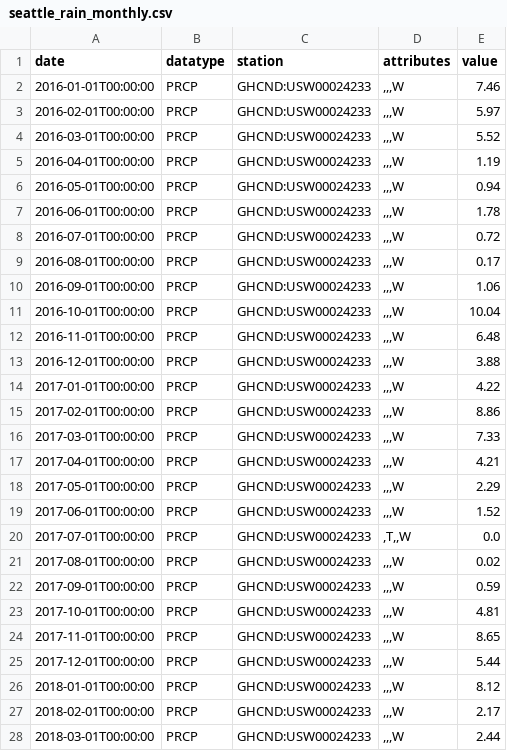
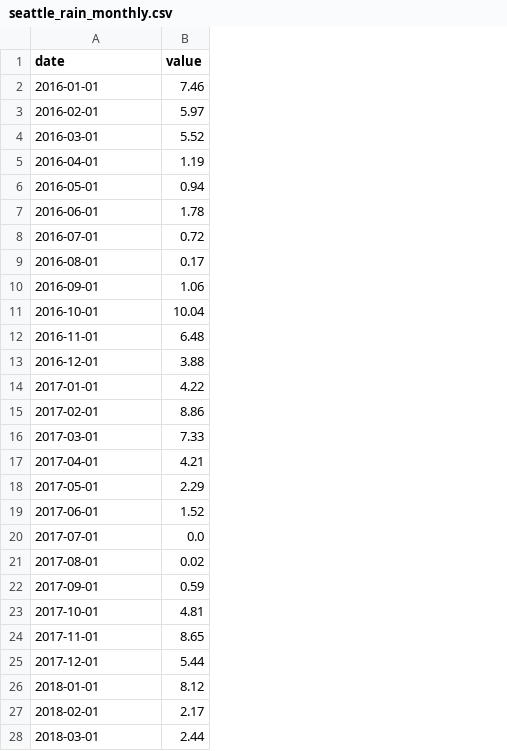
Before and after one commit to XanderF98/seattle-weather, a CSV file: seattle_rain_monthly.csv, drawn as a sheet; only a part is shown; the diff covers the shown part only; the diff names each change by its address in the sheet, - before the commit and + after, or states it on an @@ line.

```diff
--- a/seattle_rain_monthly.csv
+++ b/seattle_rain_monthly.csv
-column B (datatype), rows 2-28: all PRCP
-column C (station), rows 2-28: all GHCND:USW00024233
-column D (attributes), rows 2-28: ,,,W | ,,,W | ,,,W | ,,,W | ,,,W | ,,,W | ,,,W | ,,,W | ,,,W | ,,,W | ,,,W | ,,,W | ,,,W | ,,,W | ,,,W | ,,,W | ,,,W | ,,,W | ,T,,W | ,,,W | ,,,W | ,,,W | ,,,W | ,,,W | ,,,W | ,,,W | ,,,W
-A2 (date): 2016-01-01T00:00:00
+A2 (date): 2016-01-01
-A3 (date): 2016-02-01T00:00:00
+A3 (date): 2016-02-01
-A4 (date): 2016-03-01T00:00:00
+A4 (date): 2016-03-01
-A5 (date): 2016-04-01T00:00:00
+A5 (date): 2016-04-01
-A6 (date): 2016-05-01T00:00:00
+A6 (date): 2016-05-01
-A7 (date): 2016-06-01T00:00:00
+A7 (date): 2016-06-01
-A8 (date): 2016-07-01T00:00:00
+A8 (date): 2016-07-01
-A9 (date): 2016-08-01T00:00:00
+A9 (date): 2016-08-01
-A10 (date): 2016-09-01T00:00:00
+A10 (date): 2016-09-01
-A11 (date): 2016-10-01T00:00:00
+A11 (date): 2016-10-01
-A12 (date): 2016-11-01T00:00:00
+A12 (date): 2016-11-01
-A13 (date): 2016-12-01T00:00:00
+A13 (date): 2016-12-01
-A14 (date): 2017-01-01T00:00:00
+A14 (date): 2017-01-01
-A15 (date): 2017-02-01T00:00:00
+A15 (date): 2017-02-01
-A16 (date): 2017-03-01T00:00:00
+A16 (date): 2017-03-01
-A17 (date): 2017-04-01T00:00:00
+A17 (date): 2017-04-01
-A18 (date): 2017-05-01T00:00:00
+A18 (date): 2017-05-01
-A19 (date): 2017-06-01T00:00:00
+A19 (date): 2017-06-01
-A20 (date): 2017-07-01T00:00:00
+A20 (date): 2017-07-01
-A21 (date): 2017-08-01T00:00:00
+A21 (date): 2017-08-01
-A22 (date): 2017-09-01T00:00:00
+A22 (date): 2017-09-01
-A23 (date): 2017-10-01T00:00:00
+A23 (date): 2017-10-01
-A24 (date): 2017-11-01T00:00:00
+A24 (date): 2017-11-01
-A25 (date): 2017-12-01T00:00:00
+A25 (date): 2017-12-01
-A26 (date): 2018-01-01T00:00:00
+A26 (date): 2018-01-01
-A27 (date): 2018-02-01T00:00:00
+A27 (date): 2018-02-01
-A28 (date): 2018-03-01T00:00:00
+A28 (date): 2018-03-01
```
Also changed, not shown: 91 edited cells elsewhere in this file, 1 other file.
